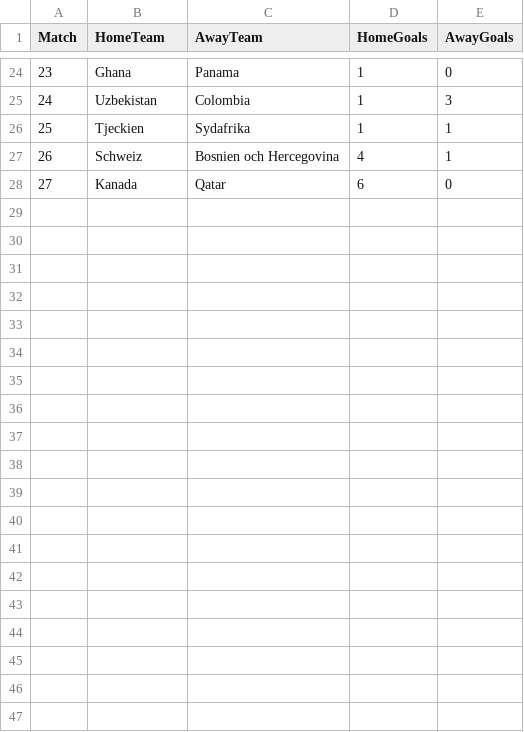
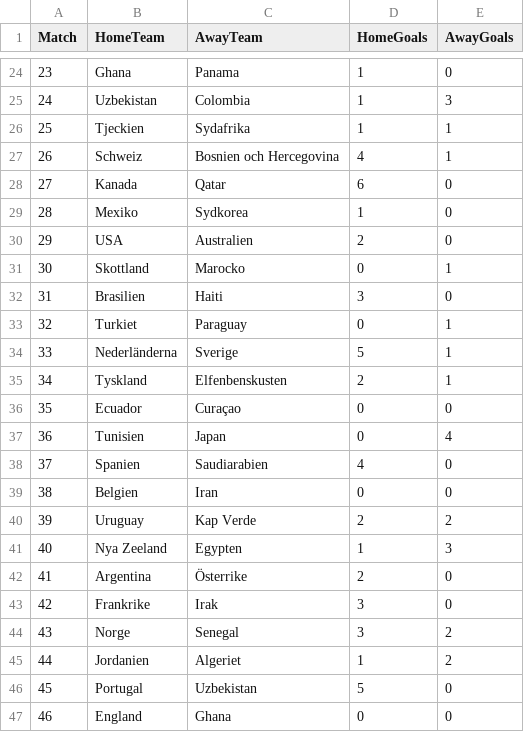
Before and after one commit to ad-sj/JA_WC-board, a CSV file: temp/results.csv, drawn as a sheet; only a part is shown, gaps mark what is left out; the diff names each change by its address in the sheet, - before the commit and + after, or states it on an @@ line.

Commit message:
feat(results): add OpenFootball WC source and fix aliases

```diff
--- a/temp/results.csv
+++ b/temp/results.csv
+row 29: 28 | Mexiko | Sydkorea | 1 | 0
+row 30: 29 | USA | Australien | 2 | 0
+row 31: 30 | Skottland | Marocko | 0 | 1
+row 32: 31 | Brasilien | Haiti | 3 | 0
+row 33: 32 | Turkiet | Paraguay | 0 | 1
+row 34: 33 | Nederländerna | Sverige | 5 | 1
+row 35: 34 | Tyskland | Elfenbenskusten | 2 | 1
+row 36: 35 | Ecuador | Curaçao | 0 | 0
+row 37: 36 | Tunisien | Japan | 0 | 4
+row 38: 37 | Spanien | Saudiarabien | 4 | 0
+row 39: 38 | Belgien | Iran | 0 | 0
+row 40: 39 | Uruguay | Kap Verde | 2 | 2
+row 41: 40 | Nya Zeeland | Egypten | 1 | 3
+row 42: 41 | Argentina | Österrike | 2 | 0
+row 43: 42 | Frankrike | Irak | 3 | 0
+row 44: 43 | Norge | Senegal | 3 | 2
+row 45: 44 | Jordanien | Algeriet | 1 | 2
+row 46: 45 | Portugal | Uzbekistan | 5 | 0
+row 47: 46 | England | Ghana | 0 | 0
```
Also changed, not shown: 7 other files.
